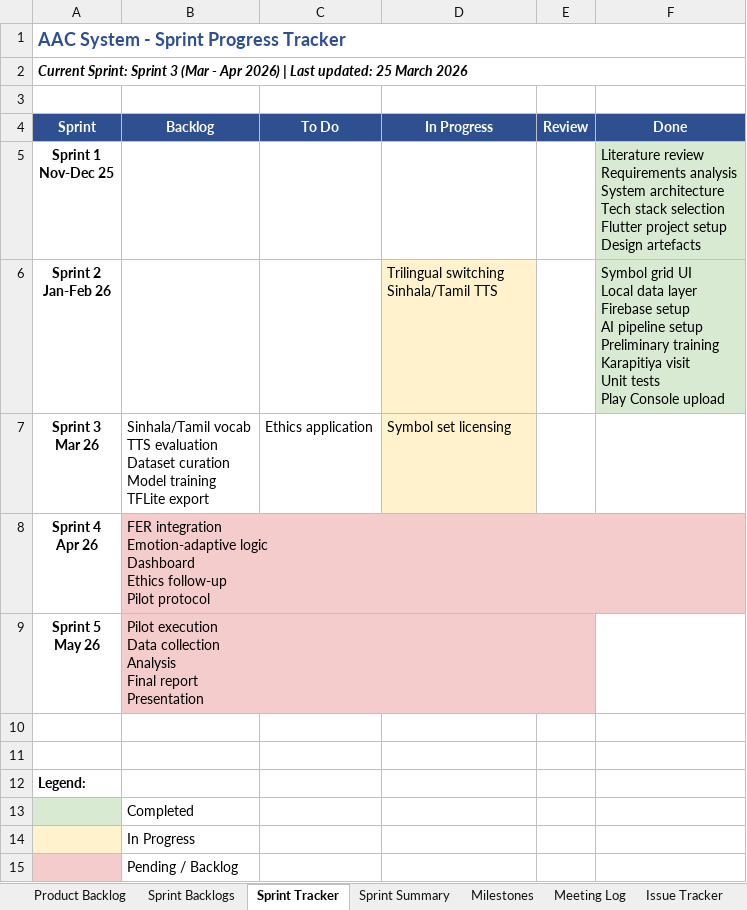
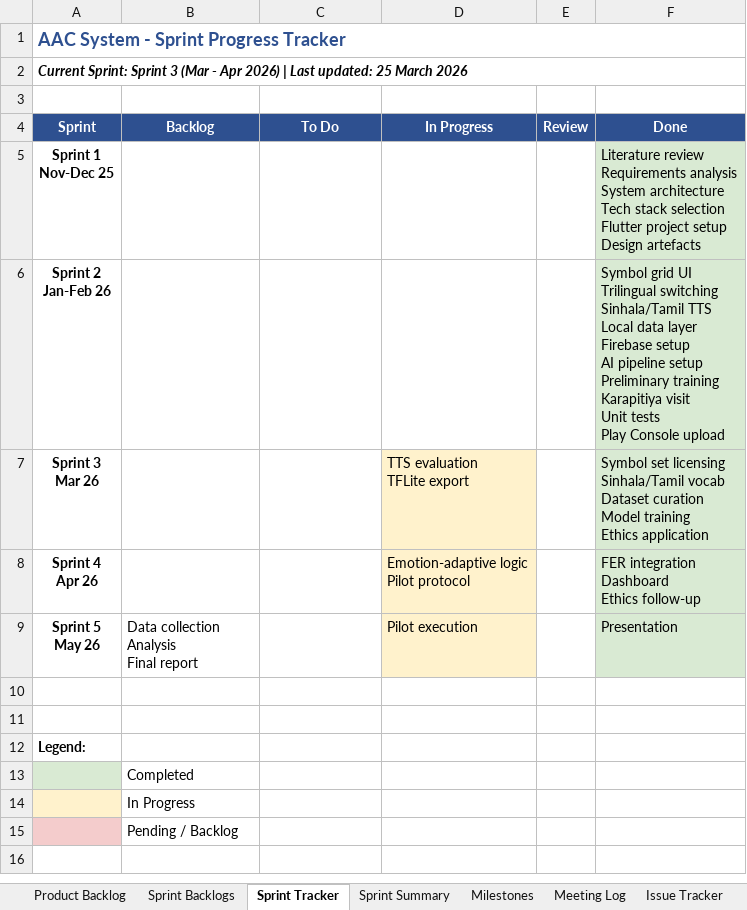
Before and after one commit to YasasPasinduFernando/aac_sinhala_tamil_english, an Excel workbook: Esoft/AAC_Sprint_Tracker.xlsx, sheet Sprint Tracker, drawn as a sheet; values as stored, in another font and other column widths than the file's, no borders; removed rows and columns are numbered as before the commit, all else as after; ↵ is a line break in a cell; the diff names each change by its address in the sheet, - before the commit and + after, or states it on an @@ line.

```diff
--- a/Esoft/AAC_Sprint_Tracker.xlsx (sheet Sprint Tracker)
+++ b/Esoft/AAC_Sprint_Tracker.xlsx (sheet Sprint Tracker)
-D6 (In Progress): Trilingual switching ↵ Sinhala/Tamil TTS
+D6 (In Progress): (empty)
-D6 fill: #FFF2CC
+D6 fill: none
-F6 (Done): …grid UI ↵ Local data…
+F6 (Done): …grid UI ↵ Trilingual switching ↵ Sinhala/Tamil TTS ↵ Local data…
-row 7: Sprint 3 ↵ Mar 26 | Sinhala/Tamil vocab ↵ TTS evaluation ↵ Dataset curation ↵ Model training ↵ TFLite export | Ethics application | Symbol set licensing
-row 8: Sprint 4 ↵ Apr 26 | FER integration ↵ Emotion-adaptive logic ↵ Dashboard ↵ Ethics follow-up ↵ Pilot protocol
+row 7: Sprint 3 ↵ Mar 26 |  |  | TTS evaluation ↵ TFLite export |  | Symbol set licensing ↵ Sinhala/Tamil vocab ↵ Dataset curation ↵ Model training ↵ Ethics application
+row 8: Sprint 4 ↵ Apr 26 |  |  | Emotion-adaptive logic ↵ Pilot protocol |  | FER integration ↵ Dashboard ↵ Ethics follow-up
-B9 (Backlog): Pilot execution ↵ Data collection ↵ Analysis ↵ Final report ↵ Presentation
+B9 (Backlog): Data collection ↵ Analysis ↵ Final report
-B9 fill: #F4CCCC
+B9 fill: none
-D9 (In Progress): (empty)
+D9 (In Progress): Pilot execution
-D9 fill: none
+D9 fill: #FFF2CC
-F9 (Done): (empty)
+F9 (Done): Presentation
-F9 fill: none
+F9 fill: #D9EAD3
```
Also changed, not shown: sheet Sprint Summary, sheet Sprint Backlogs, 5 other files.
